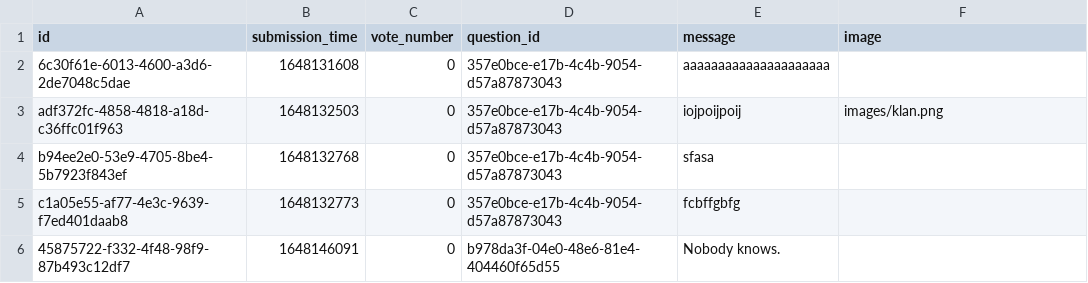
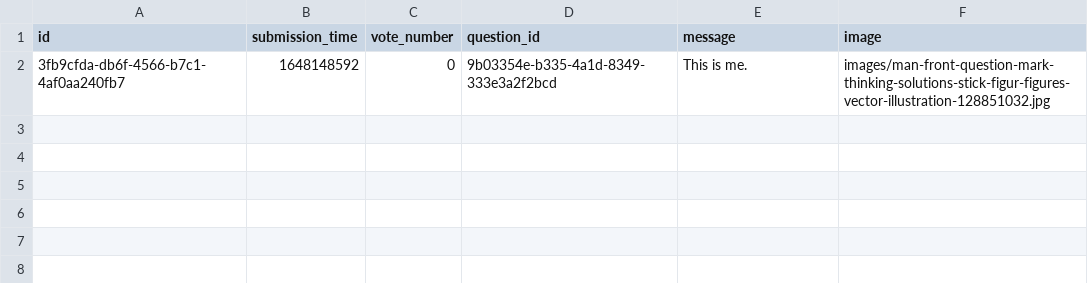
Before and after one commit to RRicsi89/askmate3, a CSV file: data/answers.csv, drawn as a sheet.

Commit message:
table, image sizing done

```diff
--- a/data/answers.csv
+++ b/data/answers.csv
@@ -1,6 +1,2 @@
 id,submission_time,vote_number,question_id,message,image
-6c30f61e-6013-4600-a3d6-2de7048c5dae,1648131608,0,357e0bce-e17b-4c4b-9054-d57a87873043,aaaaaaaaaaaaaaaaaaaaa,
-adf372fc-4858-4818-a18d-c36ffc01f963,1648132503,0,357e0bce-e17b-4c4b-9054-d57a87873043,iojpoijpoij,images/klan.png
-b94ee2e0-53e9-4705-8be4-5b7923f843ef,1648132768,0,357e0bce-e17b-4c4b-9054-d57a87873043,sfasa,
-c1a05e55-af77-4e3c-9639-f7ed401daab8,1648132773,0,357e0bce-e17b-4c4b-9054-d57a87873043,fcbffgbfg,
-45875722-f332-4f48-98f9-87b493c12df7,1648146091,0,b978da3f-04e0-48e6-81e4-404460f65d55,Nobody knows.,
+3fb9cfda-db6f-4566-b7c1-4af0aa240fb7,1648148592,0,9b03354e-b335-4a1d-8349-333e3a2f2bcd,This is me.,images/man-front-question-mark-thinking-solutions-stick-figur-figures-vector-illustration-128851032.jpg
```
Also changed, not shown: data/questions.csv, 5 other files.
